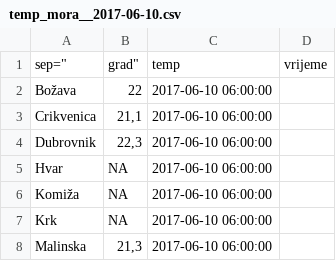
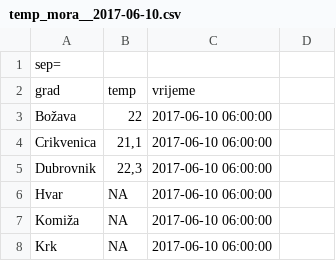
Before and after one commit to ipuzek/temp_mora, a CSV file: podaci/temp_mora__2017-06-10.csv, drawn as a sheet; only a part is shown; the shorter side is filled out with more unchanged rows.

Commit message:
a sad 2

```diff
--- a/podaci/temp_mora__2017-06-10.csv
+++ b/podaci/temp_mora__2017-06-10.csv
@@ -1,3 +1,3 @@
-sep=";"
-"grad";"temp";"vrijeme"
+sep=;
+"grad";"temp";"vrijeme"
 "Božava";22;2017-06-10 06:00:00
```
